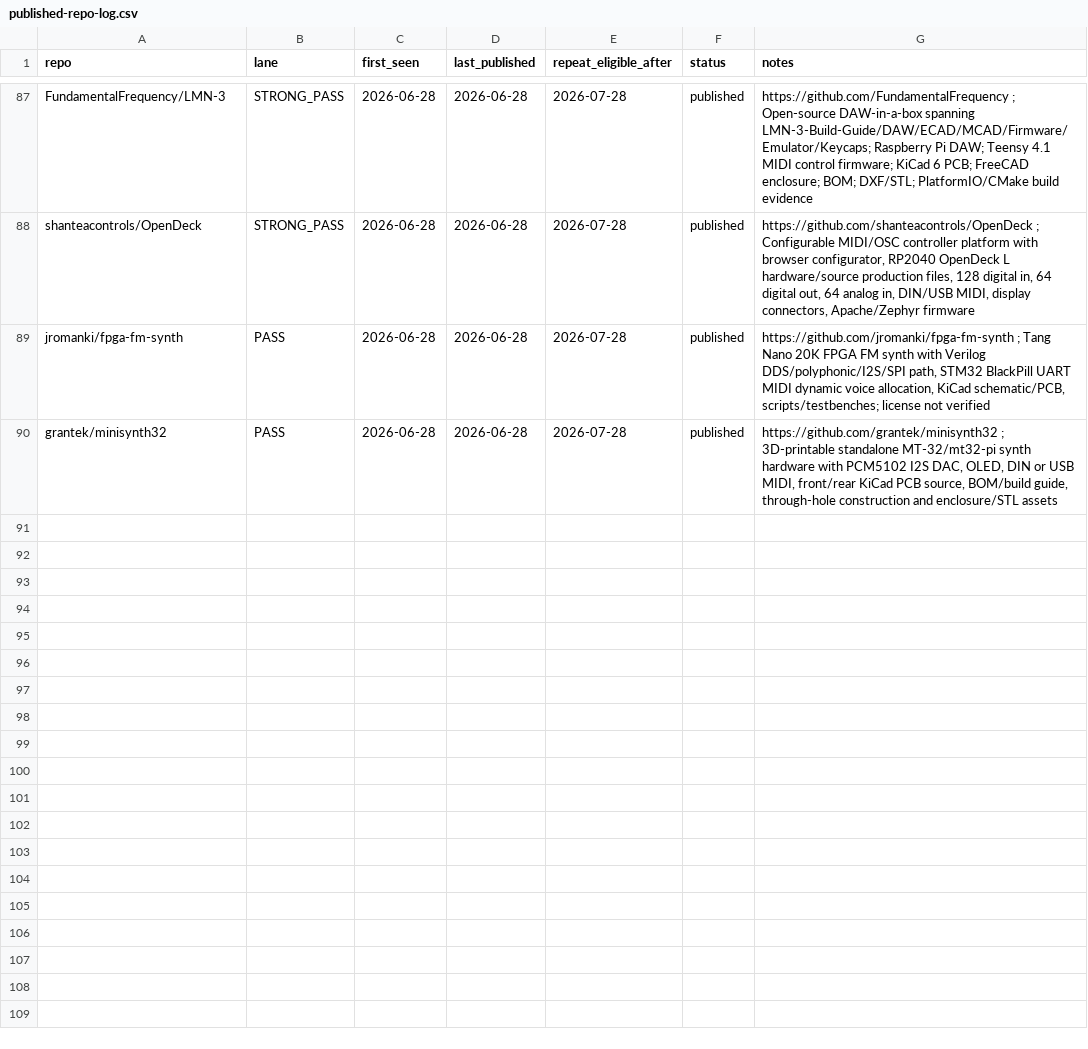
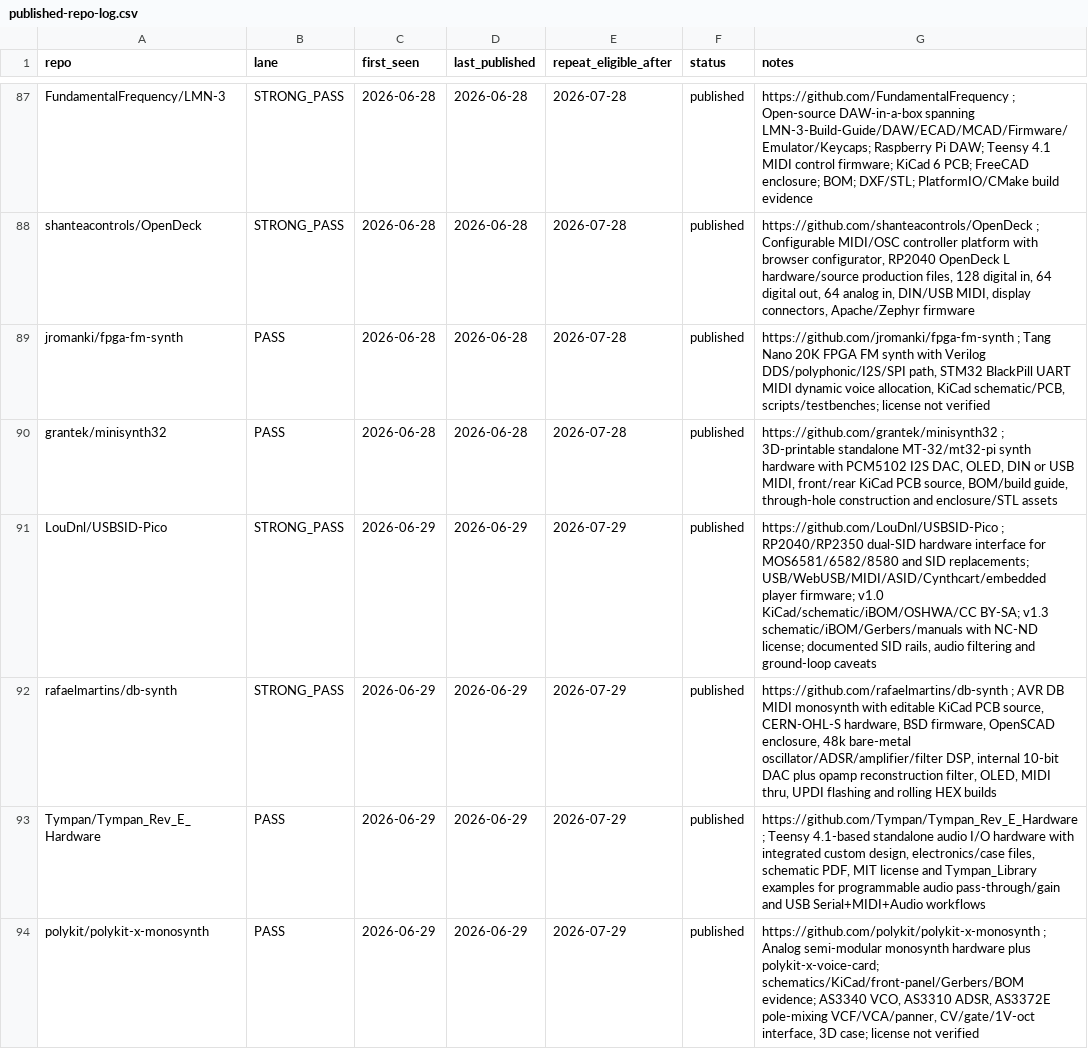
Before and after one commit to Denys/embedded-audio-mine, a CSV file: data/published-repo-log.csv, drawn as a sheet; only a part is shown, gaps mark what is left out; the diff names each change by its address in the sheet, - before the commit and + after, or states it on an @@ line.

Commit message:
Update published log for 2026-06-29 digest

```diff
--- a/data/published-repo-log.csv
+++ b/data/published-repo-log.csv
+row 91: LouDnl/USBSID-Pico | STRONG_PASS | 2026-06-29 | 2026-06-29 | 2026-07-29 | published | https://github.com/LouDnl/USBSID-Pico ; RP2040/RP2350 dual-SID hardware interface for MOS6581/6582/8580 and SID replacements; USB/WebUSB/MIDI/ASID/Cynthcart/embedded player firmware; v1.0 KiCad/schematic/iBOM/OSHWA/CC BY-SA; v1.3 schematic/iBOM/Gerbers/manuals with NC-ND license; documented SID rails, audio filtering and ground-loop caveats
+row 92: rafaelmartins/db-synth | STRONG_PASS | 2026-06-29 | 2026-06-29 | 2026-07-29 | published | https://github.com/rafaelmartins/db-synth ; AVR DB MIDI monosynth with editable KiCad PCB source, CERN-OHL-S hardware, BSD firmware, OpenSCAD enclosure, 48k bare-metal oscillator/ADSR/amplifier/filter DSP, internal 10-bit DAC plus opamp reconstruction filter, OLED, MIDI thru, UPDI flashing and rolling HEX builds
+row 93: Tympan/Tympan_Rev_E_Hardware | PASS | 2026-06-29 | 2026-06-29 | 2026-07-29 | published | https://github.com/Tympan/Tympan_Rev_E_Hardware ; Teensy 4.1-based standalone audio I/O hardware with integrated custom design, electronics/case files, schematic PDF, MIT license and Tympan_Library examples for programmable audio pass-through/gain and USB Serial+MIDI+Audio workflows
+row 94: polykit/polykit-x-monosynth | PASS | 2026-06-29 | 2026-06-29 | 2026-07-29 | published | https://github.com/polykit/polykit-x-monosynth ; Analog semi-modular monosynth hardware plus polykit-x-voice-card; schematics/KiCad/front-panel/Gerbers/BOM evidence; AS3340 VCO, AS3310 ADSR, AS3372E pole-mixing VCF/VCA/panner, CV/gate/1V-oct interface, 3D case; license not verified
```
